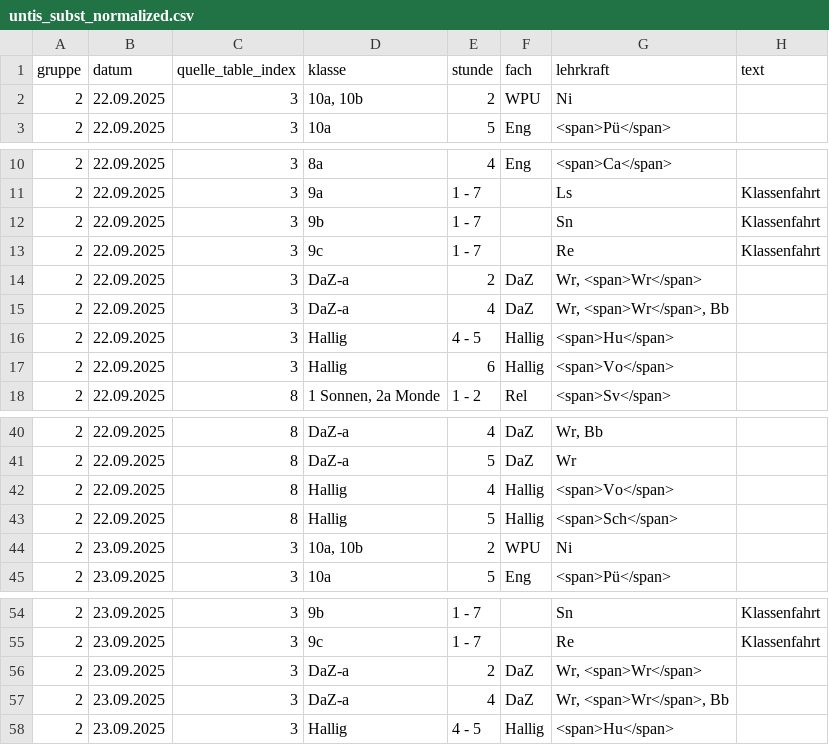
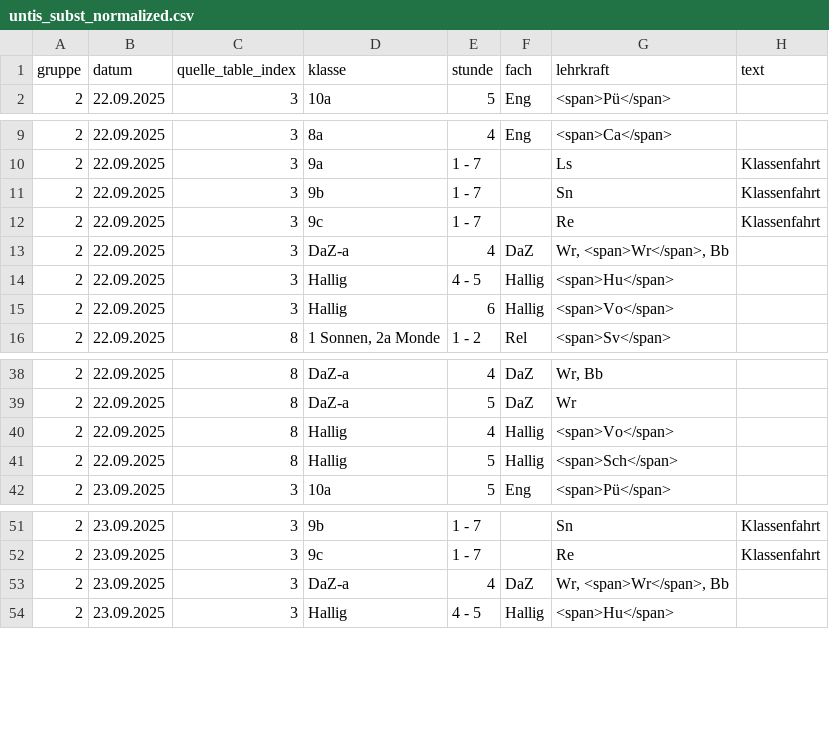
Before and after one commit to iluvatar80/untis-monitor, a CSV file: docs/untis_subst_normalized.csv, drawn as a sheet; only a part is shown, gaps mark what is left out.

```diff
--- a/docs/untis_subst_normalized.csv
+++ b/docs/untis_subst_normalized.csv
@@ -1,3 +1,2 @@
 gruppe,datum,quelle_table_index,klasse,stunde,fach,lehrkraft,text
-2,22.09.2025,3,"10a, 10b",2,WPU,Ni,
 2,22.09.2025,3,10a,5,Eng,<span>Pü</span>,
@@ -13,3 +12,2 @@
 2,22.09.2025,3,9c,1 - 7,,Re,Klassenfahrt
-2,22.09.2025,3,DaZ-a,2,DaZ,"Wr, <span>Wr</span>",
 2,22.09.2025,3,DaZ-a,4,DaZ,"Wr, <span>Wr</span>, Bb",
@@ -43,3 +41,2 @@
 2,22.09.2025,8,Hallig,5,Hallig,<span>Sch</span>,
-2,23.09.2025,3,"10a, 10b",2,WPU,Ni,
 2,23.09.2025,3,10a,5,Eng,<span>Pü</span>,
@@ -55,3 +52,2 @@
 2,23.09.2025,3,9c,1 - 7,,Re,Klassenfahrt
-2,23.09.2025,3,DaZ-a,2,DaZ,"Wr, <span>Wr</span>",
 2,23.09.2025,3,DaZ-a,4,DaZ,"Wr, <span>Wr</span>, Bb",
```
Also changed, not shown: docs/webuntis_subst.csv, 7 other files.
